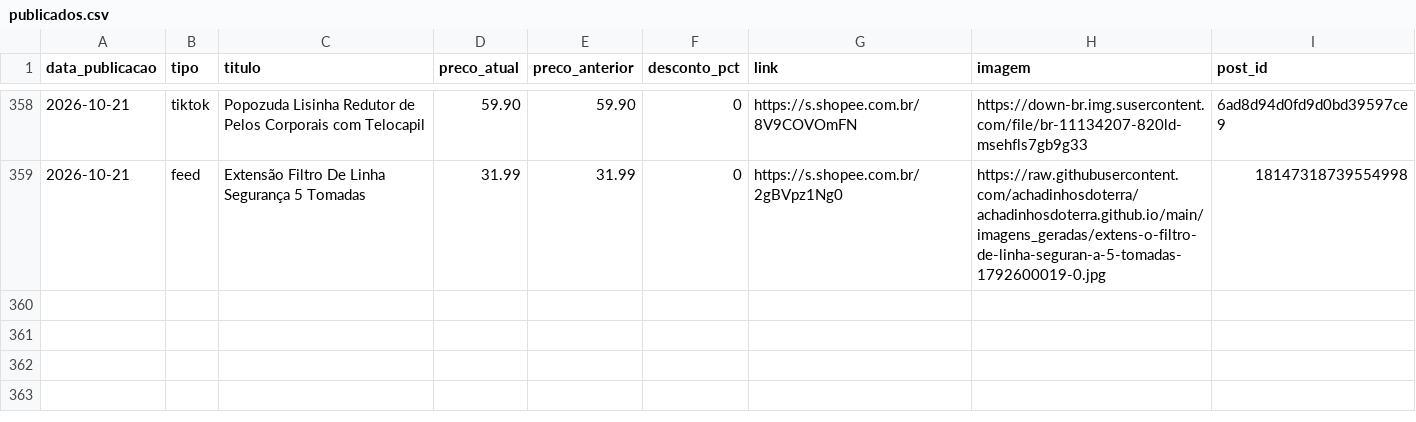
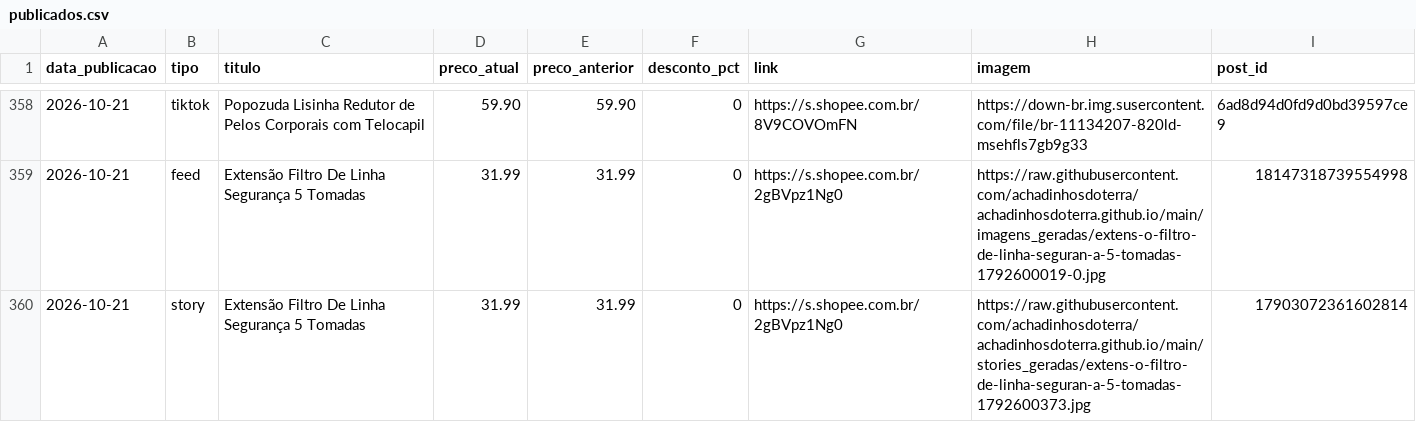
Before and after one commit to achadinhosdoterra/achadinhosdoterra.github.io, a CSV file: publicados.csv, drawn as a sheet; only a part is shown, gaps mark what is left out.

Commit message:
Post automatico no story - 21/10/2026 16:33

```diff
--- a/publicados.csv
+++ b/publicados.csv
@@ -359 +359,2 @@
 2026-10-21,feed,Extensão Filtro De Linha Segurança 5 Tomadas,31.99,31.99,0,https://s.shopee.com.br/2gBVpz1Ng0,https://raw.githubusercontent.com/achadinhosdoterra/achadinhosdoterra.github.io/main/imagens_geradas/extens-o-filtro-de-linha-seguran-a-5-tomadas-1792600019-0.jpg,18147318739554998
+2026-10-21,story,Extensão Filtro De Linha Segurança 5 Tomadas,31.99,31.99,0,https://s.shopee.com.br/2gBVpz1Ng0,https://raw.githubusercontent.com/achadinhosdoterra/achadinhosdoterra.github.io/main/stories_geradas/extens-o-filtro-de-linha-seguran-a-5-tomadas-1792600373.jpg,17903072361602814
```
